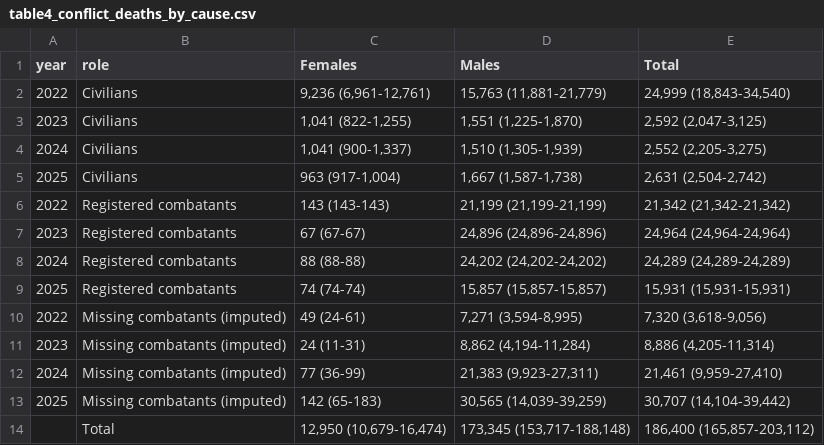
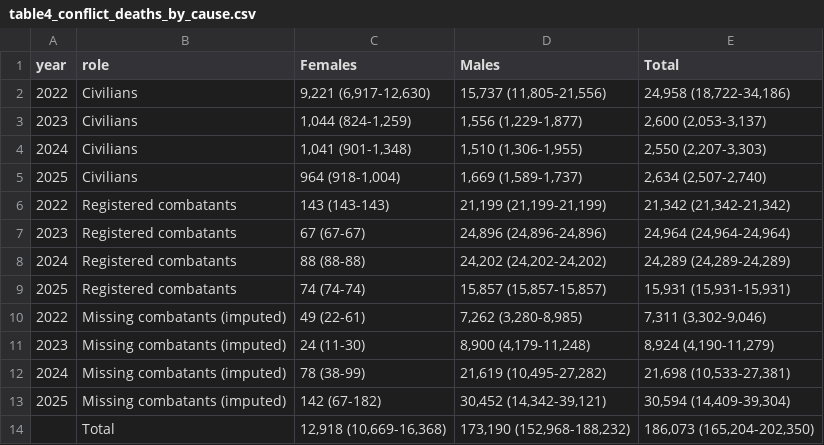
Before and after one commit to kikeacosta/ukraine_conflict, a CSV file: tables/table4_conflict_deaths_by_cause.csv, drawn as a sheet.

```diff
--- a/tables/table4_conflict_deaths_by_cause.csv
+++ b/tables/table4_conflict_deaths_by_cause.csv
@@ -1,6 +1,6 @@
 year,role,Females,Males,Total
-2022,Civilians,"9,236 (6,961-12,761)","15,763 (11,881-21,779)","24,999 (18,843-34,540)"
-2023,Civilians,"1,041 (822-1,255)","1,551 (1,225-1,870)","2,592 (2,047-3,125)"
-2024,Civilians,"1,041 (900-1,337)","1,510 (1,305-1,939)","2,552 (2,205-3,275)"
-2025,Civilians,"963 (917-1,004)","1,667 (1,587-1,738)","2,631 (2,504-2,742)"
+2022,Civilians,"9,221 (6,917-12,630)","15,737 (11,805-21,556)","24,958 (18,722-34,186)"
+2023,Civilians,"1,044 (824-1,259)","1,556 (1,229-1,877)","2,600 (2,053-3,137)"
+2024,Civilians,"1,041 (901-1,348)","1,510 (1,306-1,955)","2,550 (2,207-3,303)"
+2025,Civilians,"964 (918-1,004)","1,669 (1,589-1,737)","2,634 (2,507-2,740)"
 2022,Registered combatants,143 (143-143),"21,199 (21,199-21,199)","21,342 (21,342-21,342)"
@@ -9,6 +9,6 @@ year,role,Females,Males,Total
 2025,Registered combatants,74 (74-74),"15,857 (15,857-15,857)","15,931 (15,931-15,931)"
-2022,Missing combatants (imputed),49 (24-61),"7,271 (3,594-8,995)","7,320 (3,618-9,056)"
-2023,Missing combatants (imputed),24 (11-31),"8,862 (4,194-11,284)","8,886 (4,205-11,314)"
-2024,Missing combatants (imputed),77 (36-99),"21,383 (9,923-27,311)","21,461 (9,959-27,410)"
-2025,Missing combatants (imputed),142 (65-183),"30,565 (14,039-39,259)","30,707 (14,104-39,442)"
-,Total,"12,950 (10,679-16,474)","173,345 (153,717-188,148)","186,400 (165,857-203,112)"
+2022,Missing combatants (imputed),49 (22-61),"7,262 (3,280-8,985)","7,311 (3,302-9,046)"
+2023,Missing combatants (imputed),24 (11-30),"8,900 (4,179-11,248)","8,924 (4,190-11,279)"
+2024,Missing combatants (imputed),78 (38-99),"21,619 (10,495-27,282)","21,698 (10,533-27,381)"
+2025,Missing combatants (imputed),142 (67-182),"30,452 (14,342-39,121)","30,594 (14,409-39,304)"
+,Total,"12,918 (10,669-16,368)","173,190 (152,968-188,232)","186,073 (165,204-202,350)"
```
Also changed, not shown: tables/table3_pert_input_bounds.csv, tables/table5_life_expectancy_loss.csv, 38 other files.
